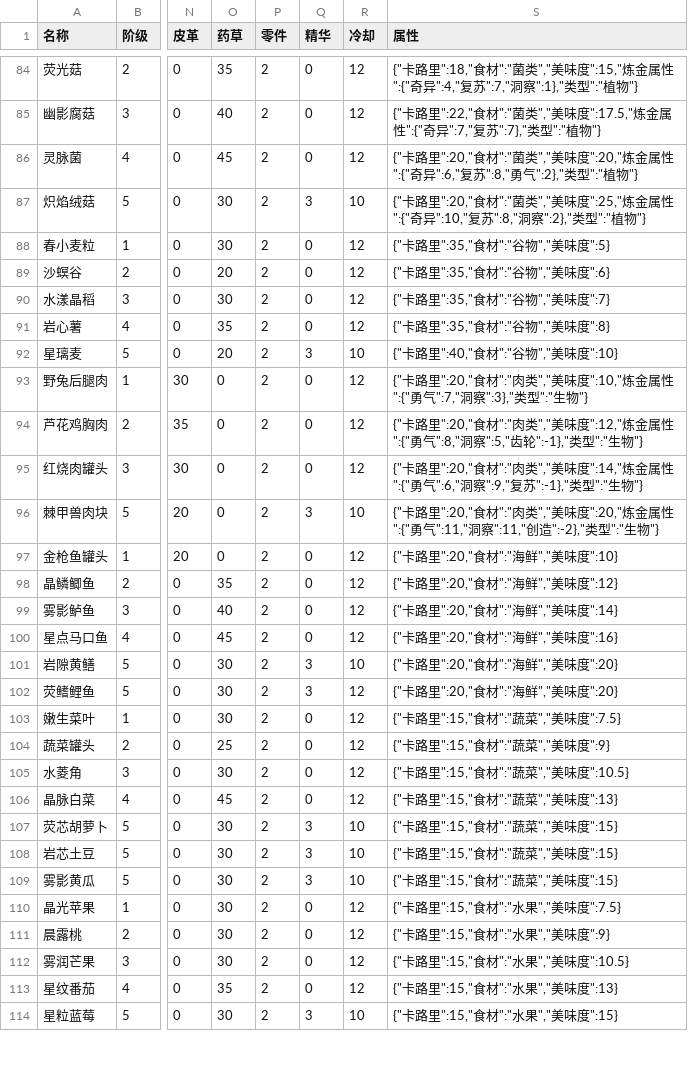
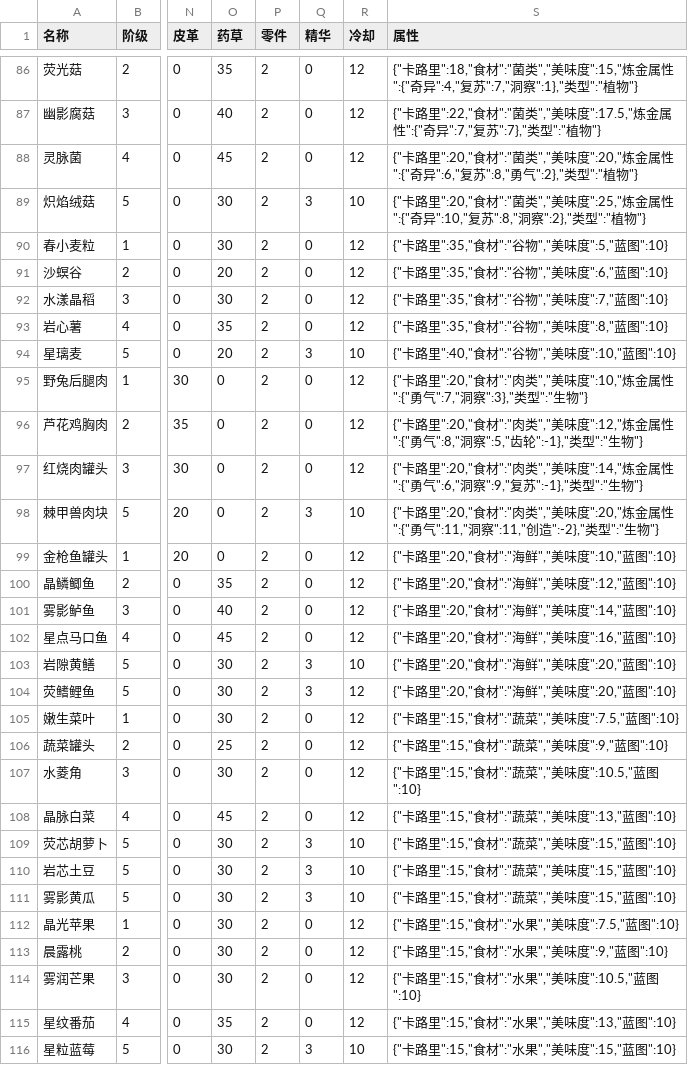
Before and after one commit to DUO003/Melvor-Plan, a CSV file: 表格/梅尔沃计划重制数据 - 创世蓝图.csv, drawn as a sheet; only a part is shown, gaps mark what is left out; addresses are those after the commit; the diff covers the shown part only; the diff names each change by its address in the sheet, - before the commit and + after, or states it on an @@ line.

```diff
--- a/表格/梅尔沃计划重制数据 - 创世蓝图.csv
+++ b/表格/梅尔沃计划重制数据 - 创世蓝图.csv
-S90 (属性): {"卡路里":35,"食材":"谷物","美味度":5}
+S90 (属性): {"卡路里":35,"食材":"谷物","美味度":5,"蓝图":10}
-S91 (属性): {"卡路里":35,"食材":"谷物","美味度":6}
+S91 (属性): {"卡路里":35,"食材":"谷物","美味度":6,"蓝图":10}
-S92 (属性): {"卡路里":35,"食材":"谷物","美味度":7}
+S92 (属性): {"卡路里":35,"食材":"谷物","美味度":7,"蓝图":10}
-S93 (属性): {"卡路里":35,"食材":"谷物","美味度":8}
+S93 (属性): {"卡路里":35,"食材":"谷物","美味度":8,"蓝图":10}
-S94 (属性): {"卡路里":40,"食材":"谷物","美味度":10}
+S94 (属性): {"卡路里":40,"食材":"谷物","美味度":10,"蓝图":10}
-S99 (属性): {"卡路里":20,"食材":"海鲜","美味度":10}
+S99 (属性): {"卡路里":20,"食材":"海鲜","美味度":10,"蓝图":10}
-S100 (属性): {"卡路里":20,"食材":"海鲜","美味度":12}
+S100 (属性): {"卡路里":20,"食材":"海鲜","美味度":12,"蓝图":10}
-S101 (属性): {"卡路里":20,"食材":"海鲜","美味度":14}
+S101 (属性): {"卡路里":20,"食材":"海鲜","美味度":14,"蓝图":10}
-S102 (属性): {"卡路里":20,"食材":"海鲜","美味度":16}
+S102 (属性): {"卡路里":20,"食材":"海鲜","美味度":16,"蓝图":10}
-S103:S104 (属性): {"卡路里":20,"食材":"海鲜","美味度":20}
+S103:S104 (属性): {"卡路里":20,"食材":"海鲜","美味度":20,"蓝图":10}
-S105 (属性): {"卡路里":15,"食材":"蔬菜","美味度":7.5}
+S105 (属性): {"卡路里":15,"食材":"蔬菜","美味度":7.5,"蓝图":10}
-S106 (属性): {"卡路里":15,"食材":"蔬菜","美味度":9}
+S106 (属性): {"卡路里":15,"食材":"蔬菜","美味度":9,"蓝图":10}
-S107 (属性): {"卡路里":15,"食材":"蔬菜","美味度":10.5}
+S107 (属性): {"卡路里":15,"食材":"蔬菜","美味度":10.5,"蓝图":10}
-S108 (属性): {"卡路里":15,"食材":"蔬菜","美味度":13}
+S108 (属性): {"卡路里":15,"食材":"蔬菜","美味度":13,"蓝图":10}
-S109:S111 (属性): {"卡路里":15,"食材":"蔬菜","美味度":15}
+S109:S111 (属性): {"卡路里":15,"食材":"蔬菜","美味度":15,"蓝图":10}
-S112 (属性): {"卡路里":15,"食材":"水果","美味度":7.5}
+S112 (属性): {"卡路里":15,"食材":"水果","美味度":7.5,"蓝图":10}
-S113 (属性): {"卡路里":15,"食材":"水果","美味度":9}
+S113 (属性): {"卡路里":15,"食材":"水果","美味度":9,"蓝图":10}
-S114 (属性): {"卡路里":15,"食材":"水果","美味度":10.5}
+S114 (属性): {"卡路里":15,"食材":"水果","美味度":10.5,"蓝图":10}
-S115 (属性): {"卡路里":15,"食材":"水果","美味度":13}
+S115 (属性): {"卡路里":15,"食材":"水果","美味度":13,"蓝图":10}
-S116 (属性): {"卡路里":15,"食材":"水果","美味度":15}
+S116 (属性): {"卡路里":15,"食材":"水果","美味度":15,"蓝图":10}
```
Also changed, not shown: 2 added rows and 25 edited cells elsewhere in this file, 32 other files.
